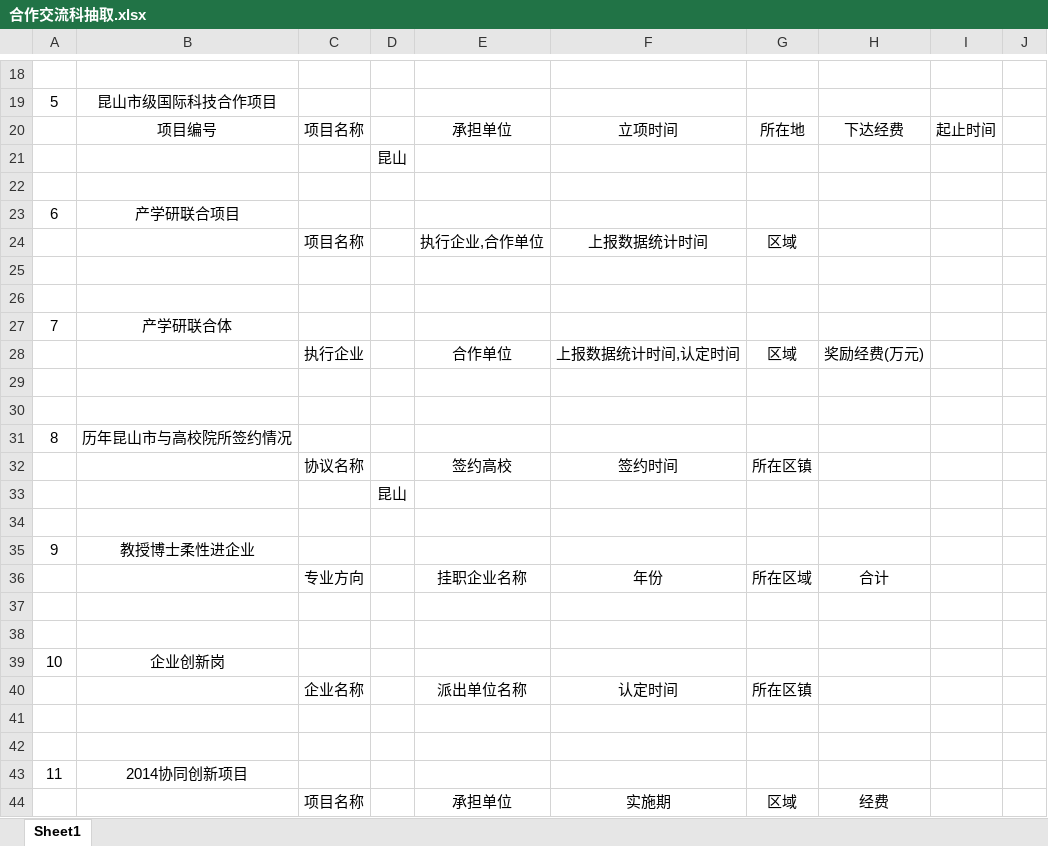
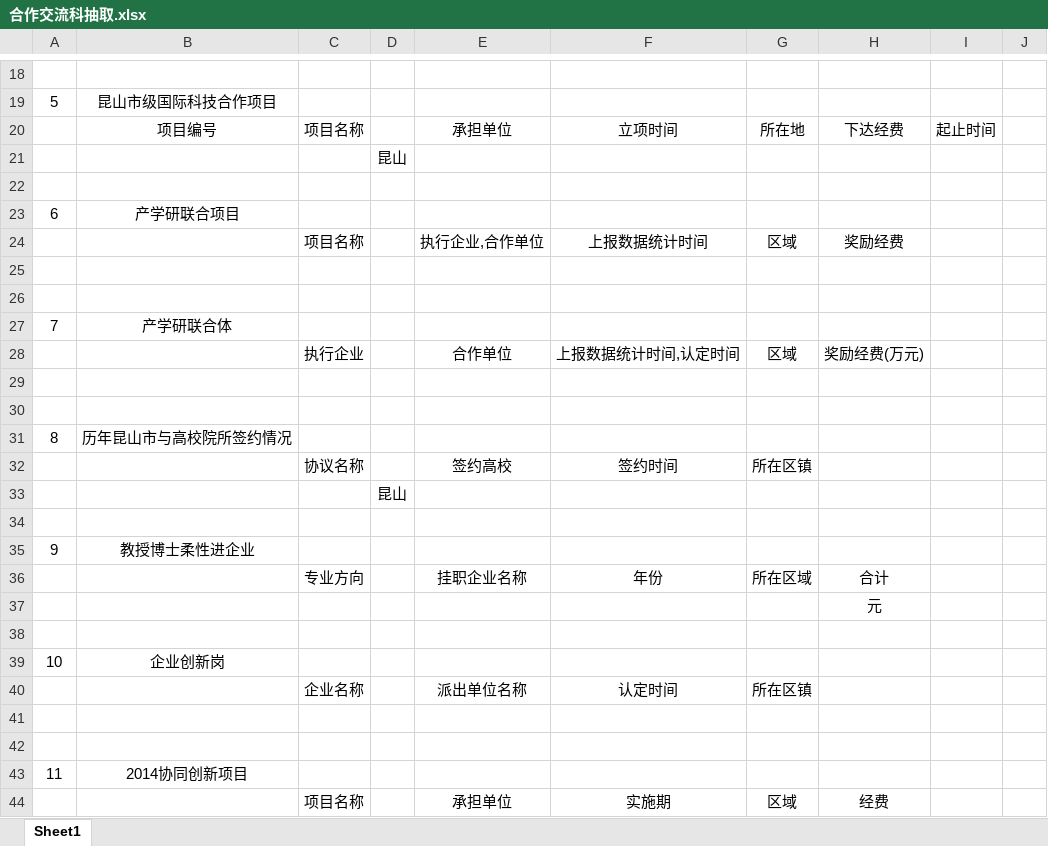
Before and after one commit to reflexzj/dataDisplay, an Excel workbook: dataDisplay/flaskapp/sums_models/analysis/extract/合作交流科抽取.xlsx, sheet Sheet1, drawn as a sheet; only a part is shown, gaps mark what is left out; values as stored, in another font and other column widths than the file's, no borders; the diff names each change by its address in the sheet, - before the commit and + after, or states it on an @@ line.

```diff
--- a/dataDisplay/flaskapp/sums_models/analysis/extract/合作交流科抽取.xlsx (sheet Sheet1)
+++ b/dataDisplay/flaskapp/sums_models/analysis/extract/合作交流科抽取.xlsx (sheet Sheet1)
-H24: (empty)
+H24: 奖励经费
-H37: (empty)
+H37: 元
```
Also changed, not shown: dataDisplay/flaskapp/sums_models/analysis/extract/成果科抽取.xlsx, dataDisplay/flaskapp/sums_models/analysis/extract/高新科抽取.xlsx, 4 other files.
